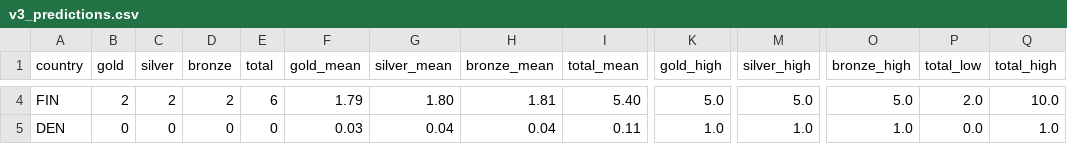
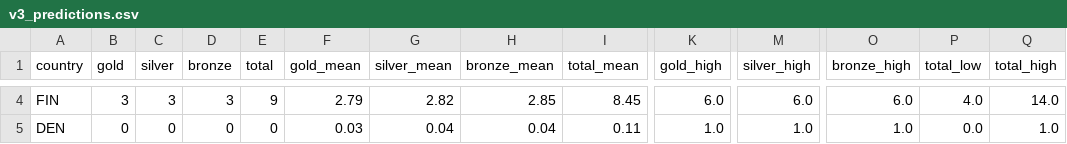
Before and after one commit to magnber/olympic_predictions, a CSV file: output/v3_predictions.csv, drawn as a sheet; only a part is shown, gaps mark what is left out; the diff covers the shown part only; the diff names each change by its address in the sheet, - before the commit and + after, or states it on an @@ line.

```diff
--- a/output/v3_predictions.csv
+++ b/output/v3_predictions.csv
-B4 (gold): 2
+B4 (gold): 3
-C4 (silver): 2
+C4 (silver): 3
-D4 (bronze): 2
+D4 (bronze): 3
-E4 (total): 6
+E4 (total): 9
-F4 (gold_mean): 1.79
+F4 (gold_mean): 2.79
-G4 (silver_mean): 1.80
+G4 (silver_mean): 2.82
-H4 (bronze_mean): 1.81
+H4 (bronze_mean): 2.85
-I4 (total_mean): 5.40
+I4 (total_mean): 8.45
-K4 (gold_high): 5.0
+K4 (gold_high): 6.0
-M4 (silver_high): 5.0
+M4 (silver_high): 6.0
-O4 (bronze_high): 5.0
+O4 (bronze_high): 6.0
-P4 (total_low): 2.0
+P4 (total_low): 4.0
-Q4 (total_high): 10.0
+Q4 (total_high): 14.0
```
Also changed, not shown: 30 edited cells elsewhere in this file, output/v3_predictions_run_2.csv, 7 other files.
